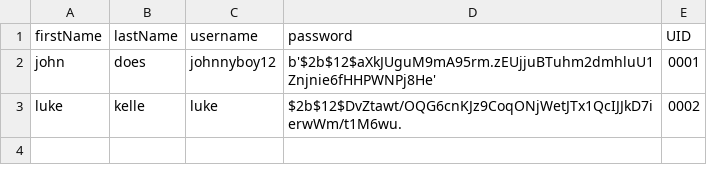
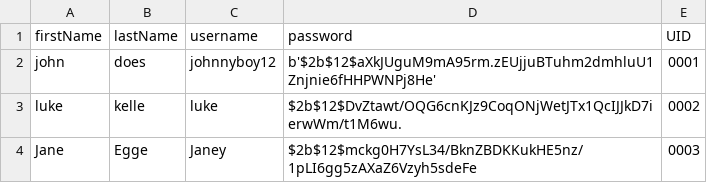
Before and after one commit to character-limit/InvManagementSystem, a CSV file: users.csv, drawn as a sheet; the diff names each change by its address in the sheet, - before the commit and + after, or states it on an @@ line.

Commit message:
Dev terminal interface to interact with user cls

```diff
--- a/users.csv
+++ b/users.csv
+row 4: Jane | Egge | Janey | $2b$12$mckg0H7YsL34/BknZBDKKukHE5nz/1pLI6gg5zAXaZ6Vzyh5sdeFe | 0003
```
Also changed, not shown: 2 other files.
